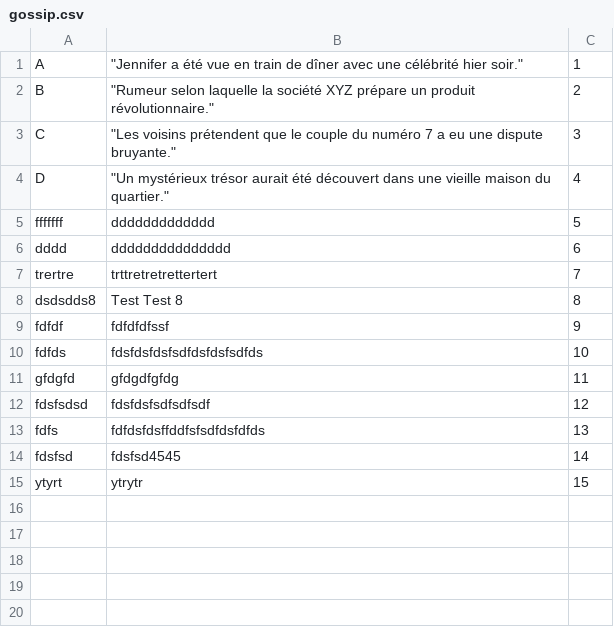
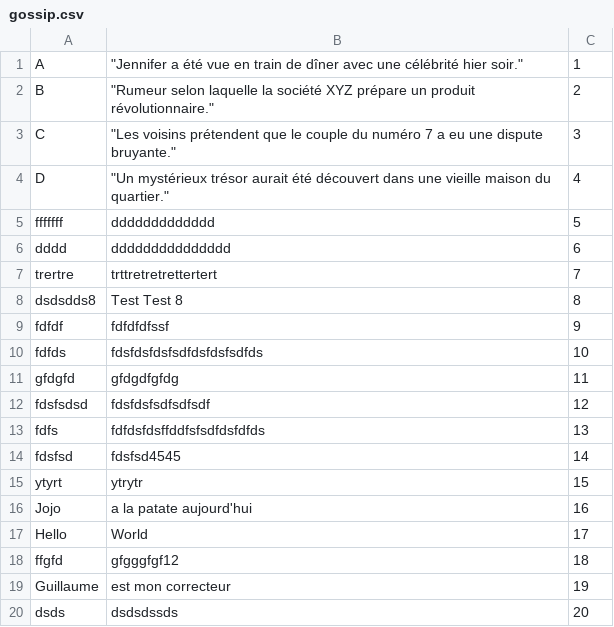
Before and after one commit to ho757uff/THP_Week_5_Day_1_Sinatra, a CSV file: db/gossip.csv, drawn as a sheet.

```diff
--- a/db/gossip.csv
+++ b/db/gossip.csv
@@ -15 +15,6 @@ fdsfsd,fdsfsd4545,14
 ytyrt,ytrytr,15
+Jojo,a la patate aujourd'hui,16
+Hello,World,17
+ffgfd,gfgggfgf12,18
+Guillaume,est mon correcteur,19
+dsds,dsdsdssds,20
```
Also changed, not shown: 2 other files.
